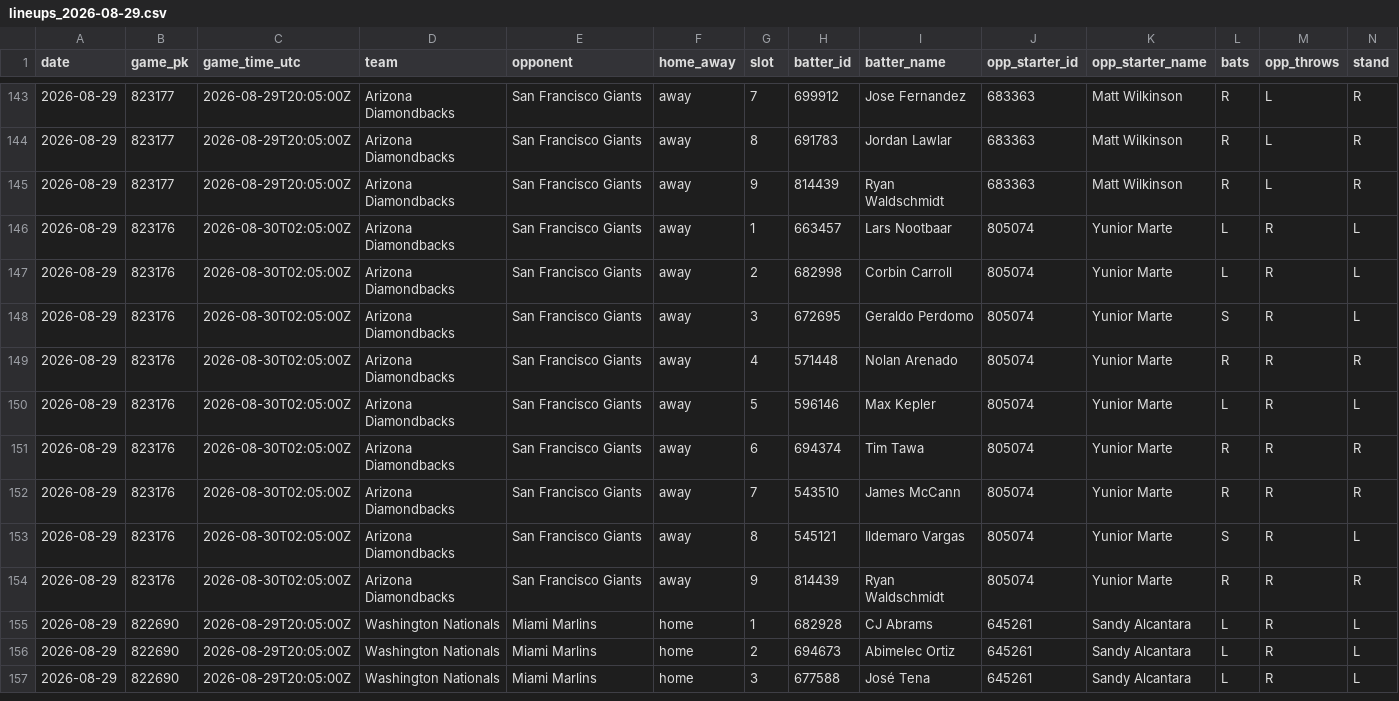
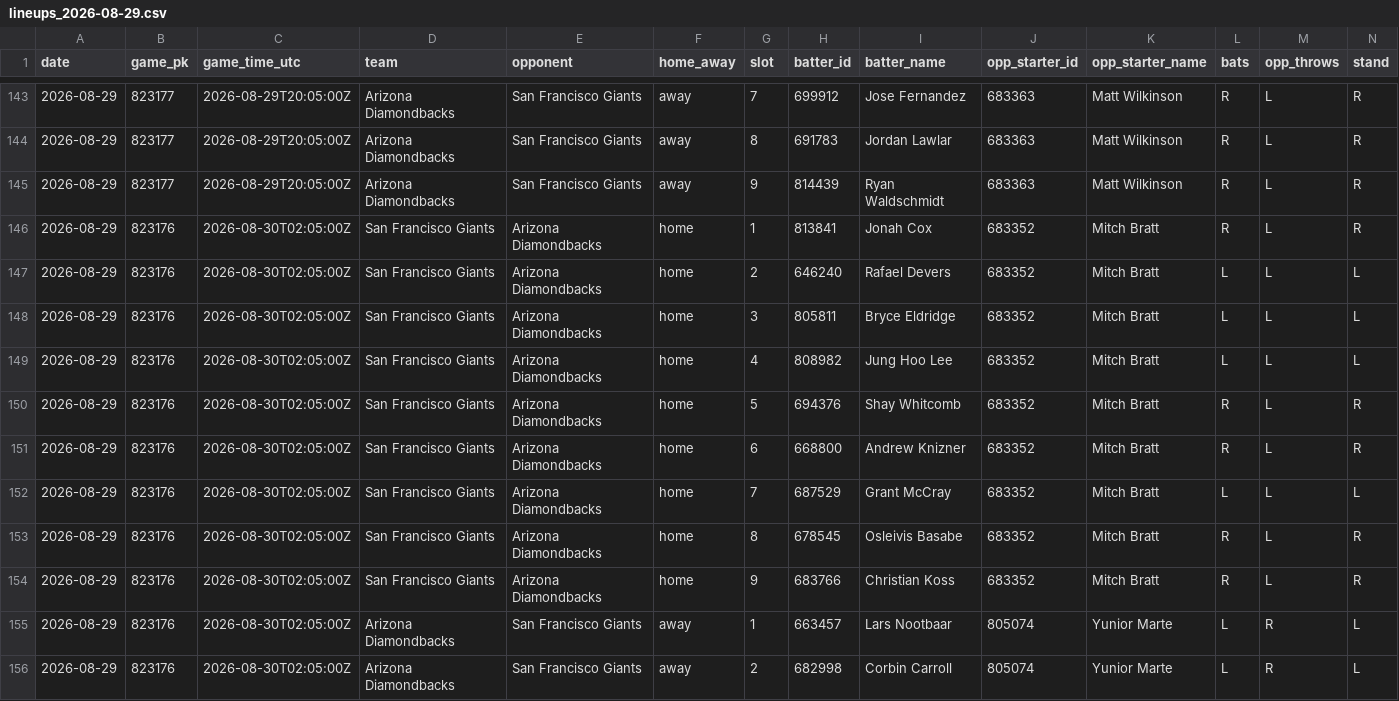
Before and after one commit to mtdewrocks/sports-analytics, a CSV file: backend/data/mlb/lineups_2026-08-29.csv, drawn as a sheet; only a part is shown, gaps mark what is left out; the shorter side is filled out with more unchanged rows.

```diff
--- a/backend/data/mlb/lineups_2026-08-29.csv
+++ b/backend/data/mlb/lineups_2026-08-29.csv
@@ -145,2 +145,11 @@ date,game_pk,game_time_utc,team,opponent,home_away,slot,batter_id,batter_name,op
 2026-08-29,823177,2026-08-29T20:05:00Z,Arizona Diamondbacks,San Francisco Giants,away,9,814439,Ryan Waldschmidt,683363,Matt Wilkinson,R,L,R
+2026-08-29,823176,2026-08-30T02:05:00Z,San Francisco Giants,Arizona Diamondbacks,home,1,813841,Jonah Cox,683352,Mitch Bratt,R,L,R
+2026-08-29,823176,2026-08-30T02:05:00Z,San Francisco Giants,Arizona Diamondbacks,home,2,646240,Rafael Devers,683352,Mitch Bratt,L,L,L
+2026-08-29,823176,2026-08-30T02:05:00Z,San Francisco Giants,Arizona Diamondbacks,home,3,805811,Bryce Eldridge,683352,Mitch Bratt,L,L,L
+2026-08-29,823176,2026-08-30T02:05:00Z,San Francisco Giants,Arizona Diamondbacks,home,4,808982,Jung Hoo Lee,683352,Mitch Bratt,L,L,L
+2026-08-29,823176,2026-08-30T02:05:00Z,San Francisco Giants,Arizona Diamondbacks,home,5,694376,Shay Whitcomb,683352,Mitch Bratt,R,L,R
+2026-08-29,823176,2026-08-30T02:05:00Z,San Francisco Giants,Arizona Diamondbacks,home,6,668800,Andrew Knizner,683352,Mitch Bratt,R,L,R
+2026-08-29,823176,2026-08-30T02:05:00Z,San Francisco Giants,Arizona Diamondbacks,home,7,687529,Grant McCray,683352,Mitch Bratt,L,L,L
+2026-08-29,823176,2026-08-30T02:05:00Z,San Francisco Giants,Arizona Diamondbacks,home,8,678545,Osleivis Basabe,683352,Mitch Bratt,R,L,R
+2026-08-29,823176,2026-08-30T02:05:00Z,San Francisco Giants,Arizona Diamondbacks,home,9,683766,Christian Koss,683352,Mitch Bratt,R,L,R
 2026-08-29,823176,2026-08-30T02:05:00Z,Arizona Diamondbacks,San Francisco Giants,away,1,663457,Lars Nootbaar,805074,Yunior Marte,L,R,L
```
Also changed, not shown: 3 other files.
